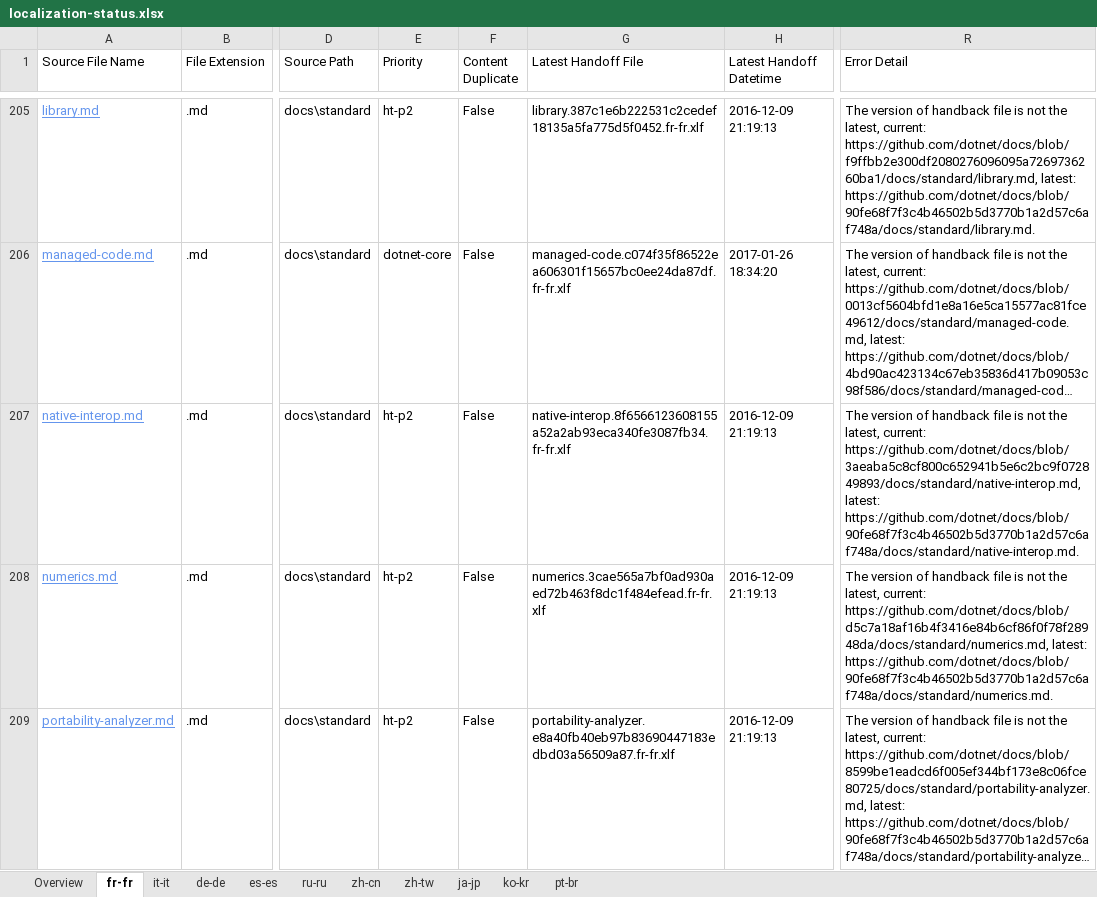
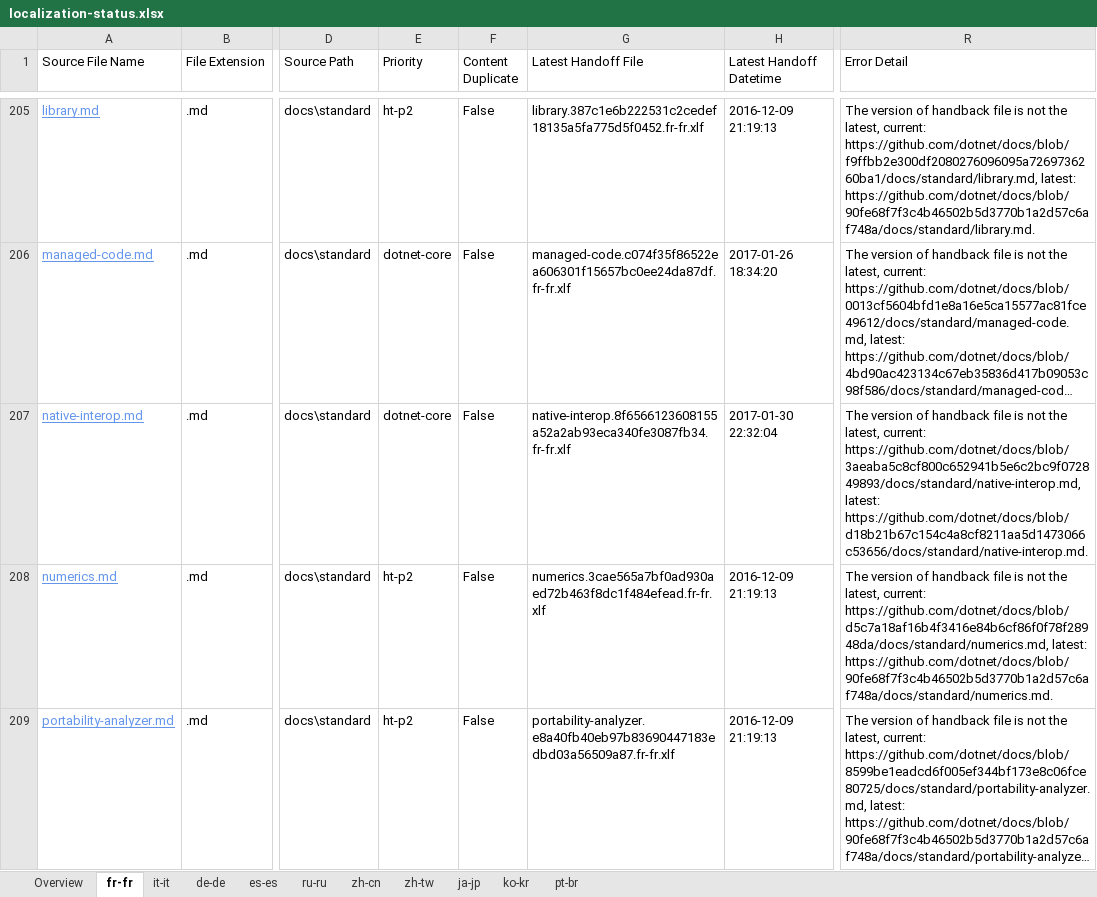
Before and after one commit to openpublishoperation/docs.handback, an Excel workbook: ol-handback/dotnet/docs/master/localization-status.xlsx, sheet fr-fr, drawn as a sheet; only a part is shown, gaps mark what is left out; long unchanged cells end in …; values as stored, in another font and other column widths than the file's, no borders; table styles not drawn; the diff covers the shown part only; the diff names each change by its address in the sheet, - before the commit and + after, or states it on an @@ line.

Commit message:
Generate Report for Handoff

```diff
--- a/ol-handback/dotnet/docs/master/localization-status.xlsx (sheet fr-fr)
+++ b/ol-handback/dotnet/docs/master/localization-status.xlsx (sheet fr-fr)
-E207 (Priority): ht-p2
+E207 (Priority): dotnet-core
-H207 (Latest Handoff Datetime): 2016-12-09 21:19:13
+H207 (Latest Handoff Datetime): 2017-01-30 22:32:04
-R207 (Error Detail): …https://github.com/dotnet/docs/blob/3aeaba5c8cf800c652941b5e6c2bc9f072849893/docs/standard/native-interop.md, latest: https://github.com/dotnet/docs/blob/90fe68f7f3c4b46502b5d3770b1a2d57c6af748a/docs/standard/native-interop.md.
+R207 (Error Detail): …https://github.com/dotnet/docs/blob/3aeaba5c8cf800c652941b5e6c2bc9f072849893/docs/standard/native-interop.md, latest: https://github.com/dotnet/docs/blob/d18b21b67c154c4a8cf8211aa5d1473066c53656/docs/standard/native-interop.md.
```
Also changed, not shown: 1 added row elsewhere in this sheet, sheet pt-br, sheet de-de, sheet it-it, sheet es-es, sheet ja-jp, sheet ru-ru, 4 more sheets.
